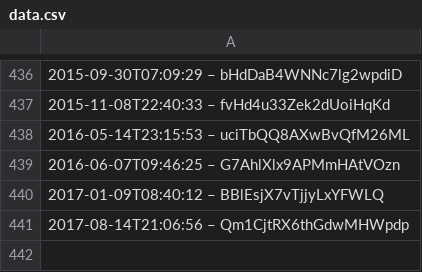
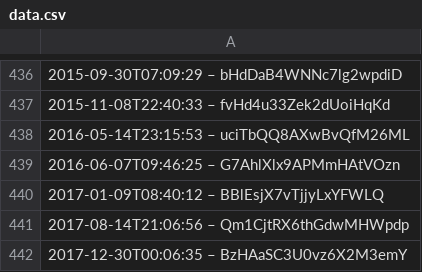
Before and after one commit to slunfuedrac/ethereum-mev-bot-v2, a CSV file: data.csv, drawn as a sheet; only a part is shown, gaps mark what is left out; the diff names each change by its address in the sheet, - before the commit and + after, or states it on an @@ line.

```diff
--- a/data.csv
+++ b/data.csv
+row 442: 2017-12-30T00:06:35 – BzHAaSC3U0vz6X2M3emY
```
